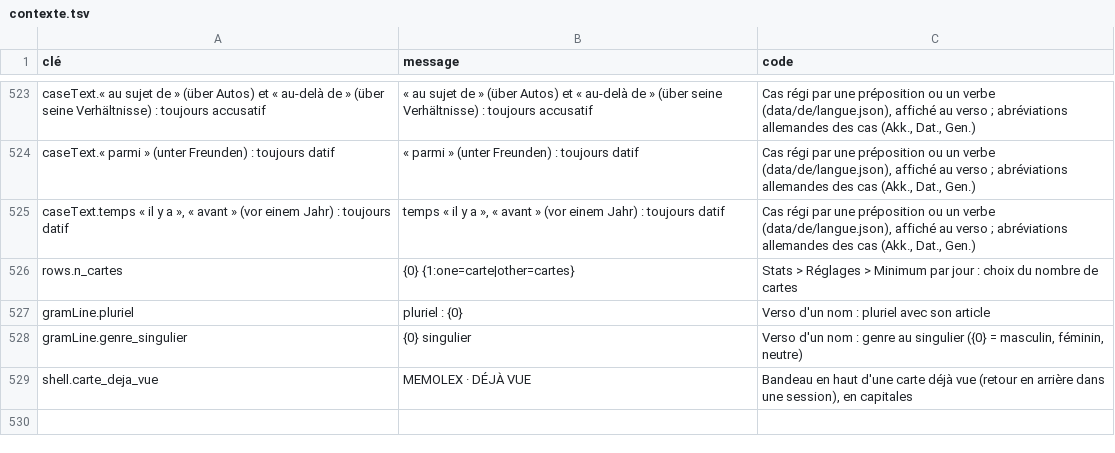
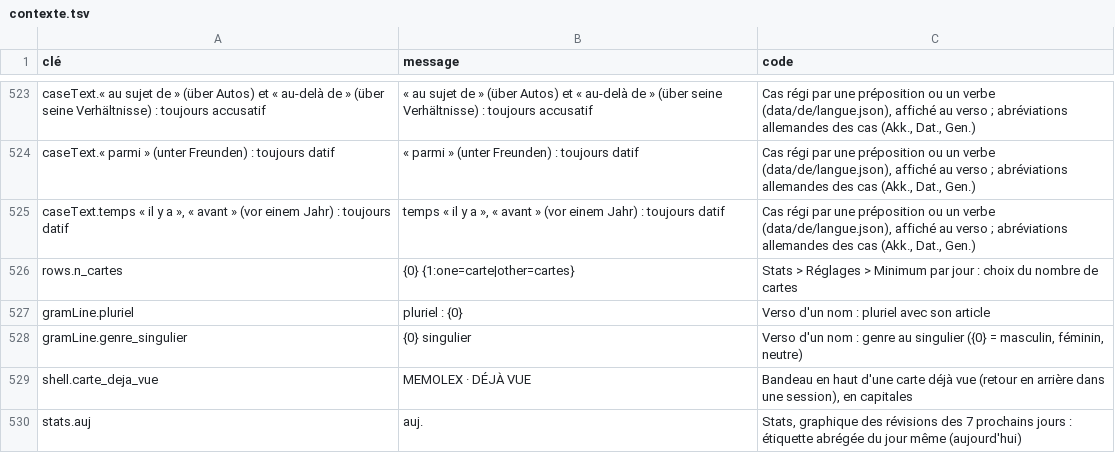
Before and after one commit to memolex-app/wortschatz, a TSV file: i18n/contexte.tsv, drawn as a sheet; only a part is shown, gaps mark what is left out; the diff names each change by its address in the sheet, - before the commit and + after, or states it on an @@ line.

```diff
--- a/i18n/contexte.tsv
+++ b/i18n/contexte.tsv
+row 530: stats.auj | auj. | Stats, graphique des révisions des 7 prochains jours : étiquette abrégée du jour même (aujourd'hui)
```
Also changed, not shown: 18 other files.
